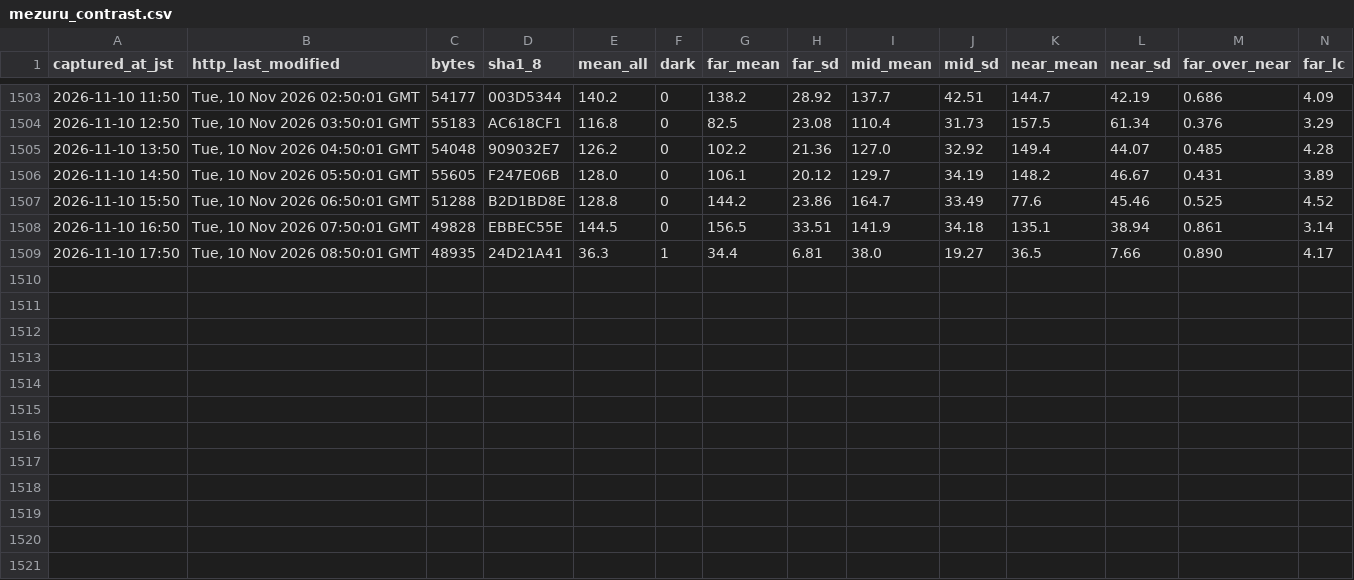
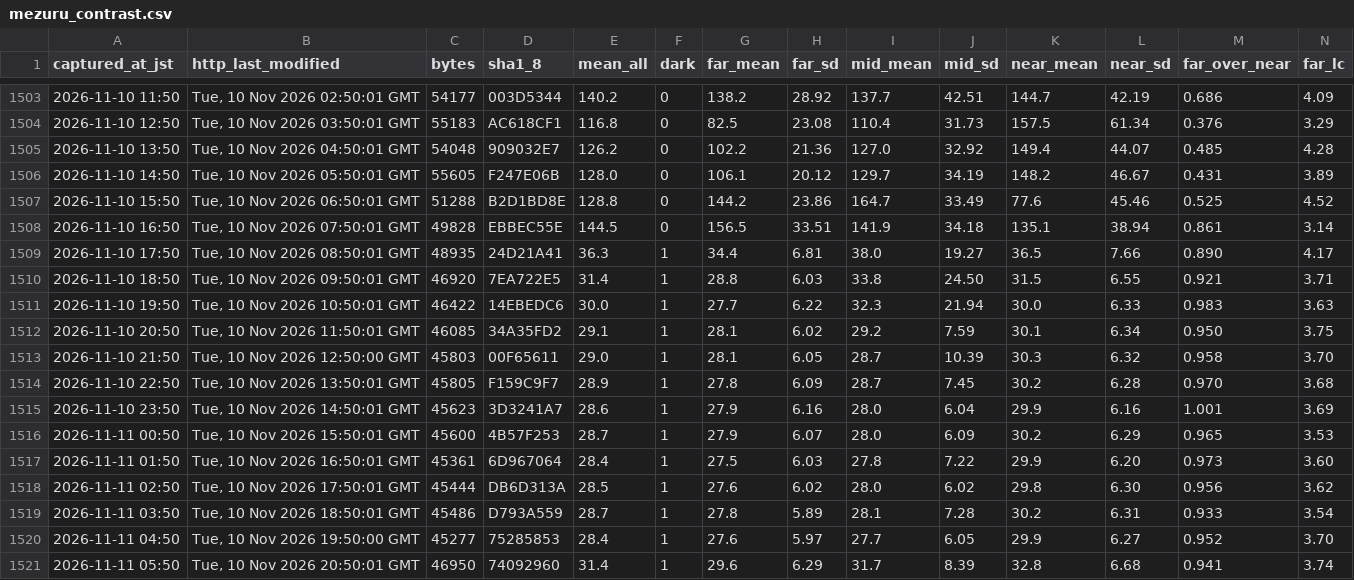
Before and after one commit to t-fukuda-ux/karstweather, a CSV file: camera/mezuru_contrast.csv, drawn as a sheet; only a part is shown, gaps mark what is left out; rows hold the shown columns only; the diff names each change by its address in the sheet, - before the commit and + after, or states it on an @@ line.

```diff
--- a/camera/mezuru_contrast.csv
+++ b/camera/mezuru_contrast.csv
+row 1510: 2026-11-10 18:50 | Tue, 10 Nov 2026 09:50:01 GMT | 46920 | 7EA722E5 | 31.4 | 1 | 28.8 | 6.03 | 33.8 | 24.50 | 31.5 | 6.55 | 0.921 | 3.71
+row 1511: 2026-11-10 19:50 | Tue, 10 Nov 2026 10:50:01 GMT | 46422 | 14EBEDC6 | 30.0 | 1 | 27.7 | 6.22 | 32.3 | 21.94 | 30.0 | 6.33 | 0.983 | 3.63
+row 1512: 2026-11-10 20:50 | Tue, 10 Nov 2026 11:50:01 GMT | 46085 | 34A35FD2 | 29.1 | 1 | 28.1 | 6.02 | 29.2 | 7.59 | 30.1 | 6.34 | 0.950 | 3.75
+row 1513: 2026-11-10 21:50 | Tue, 10 Nov 2026 12:50:00 GMT | 45803 | 00F65611 | 29.0 | 1 | 28.1 | 6.05 | 28.7 | 10.39 | 30.3 | 6.32 | 0.958 | 3.70
+row 1514: 2026-11-10 22:50 | Tue, 10 Nov 2026 13:50:01 GMT | 45805 | F159C9F7 | 28.9 | 1 | 27.8 | 6.09 | 28.7 | 7.45 | 30.2 | 6.28 | 0.970 | 3.68
+row 1515: 2026-11-10 23:50 | Tue, 10 Nov 2026 14:50:01 GMT | 45623 | 3D3241A7 | 28.6 | 1 | 27.9 | 6.16 | 28.0 | 6.04 | 29.9 | 6.16 | 1.001 | 3.69
+row 1516: 2026-11-11 00:50 | Tue, 10 Nov 2026 15:50:01 GMT | 45600 | 4B57F253 | 28.7 | 1 | 27.9 | 6.07 | 28.0 | 6.09 | 30.2 | 6.29 | 0.965 | 3.53
+row 1517: 2026-11-11 01:50 | Tue, 10 Nov 2026 16:50:01 GMT | 45361 | 6D967064 | 28.4 | 1 | 27.5 | 6.03 | 27.8 | 7.22 | 29.9 | 6.20 | 0.973 | 3.60
+row 1518: 2026-11-11 02:50 | Tue, 10 Nov 2026 17:50:01 GMT | 45444 | DB6D313A | 28.5 | 1 | 27.6 | 6.02 | 28.0 | 6.02 | 29.8 | 6.30 | 0.956 | 3.62
+row 1519: 2026-11-11 03:50 | Tue, 10 Nov 2026 18:50:01 GMT | 45486 | D793A559 | 28.7 | 1 | 27.8 | 5.89 | 28.1 | 7.28 | 30.2 | 6.31 | 0.933 | 3.54
+row 1520: 2026-11-11 04:50 | Tue, 10 Nov 2026 19:50:00 GMT | 45277 | 75285853 | 28.4 | 1 | 27.6 | 5.97 | 27.7 | 6.05 | 29.9 | 6.27 | 0.952 | 3.70
+row 1521: 2026-11-11 05:50 | Tue, 10 Nov 2026 20:50:01 GMT | 46950 | 74092960 | 31.4 | 1 | 29.6 | 6.29 | 31.7 | 8.39 | 32.8 | 6.68 | 0.941 | 3.74
```
Also changed, not shown: camera/fog_forecast.csv.
